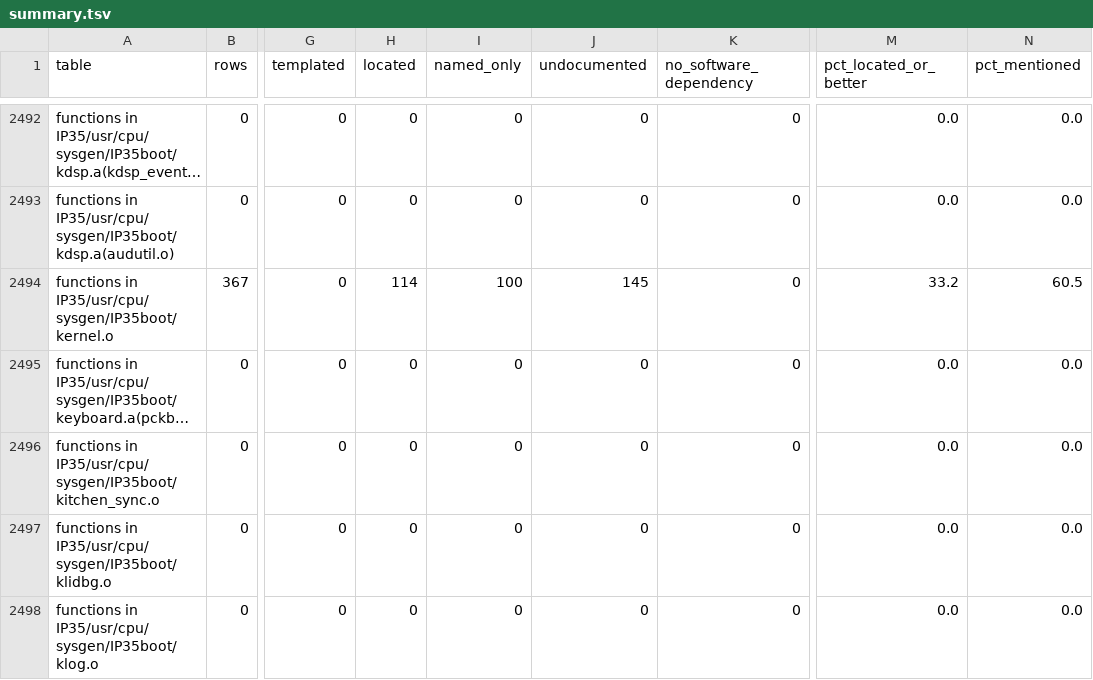
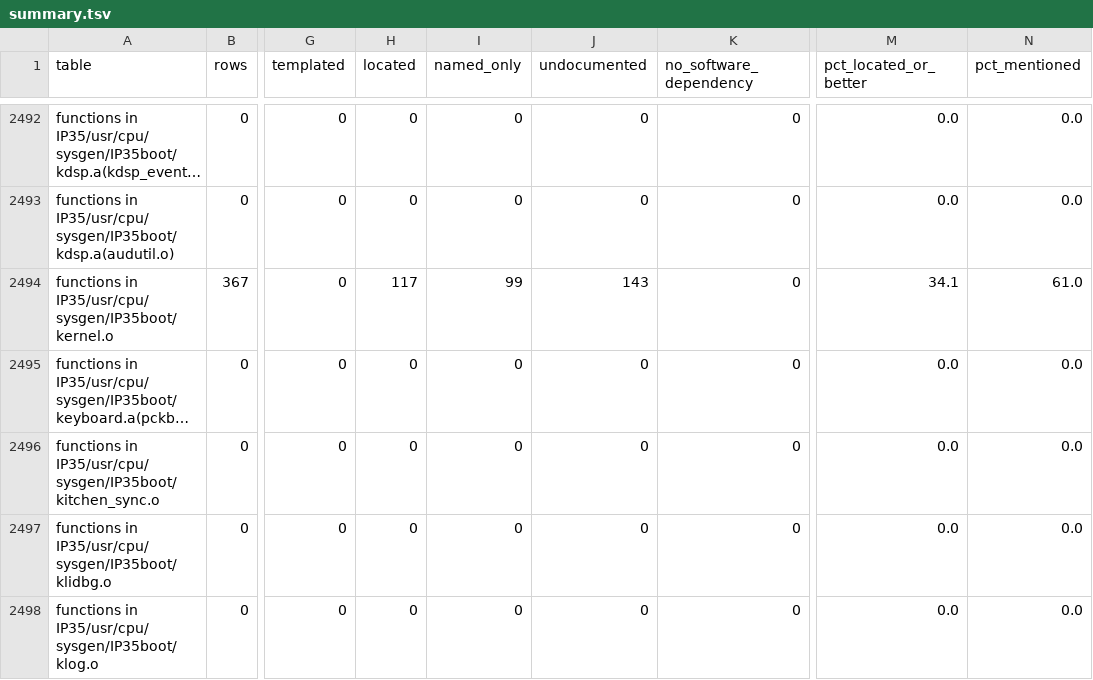
Before and after one commit to jamesbraid/chips, a TSV file: docs/inventory/summary.tsv, drawn as a sheet; only a part is shown, gaps mark what is left out; long unchanged cells end in …; the diff covers the shown part only; the diff names each change by its address in the sheet, - before the commit and + after, or states it on an @@ line.

```diff
--- a/docs/inventory/summary.tsv
+++ b/docs/inventory/summary.tsv
-H2494 (located): 114
+H2494 (located): 117
-I2494 (named_only): 100
+I2494 (named_only): 99
-J2494 (undocumented): 145
+J2494 (undocumented): 143
-M2494 (pct_located_or_better): 33.2
+M2494 (pct_located_or_better): 34.1
-N2494 (pct_mentioned): 60.5
+N2494 (pct_mentioned): 61.0
```
Also changed, not shown: 33 edited cells elsewhere in this file, 4 other files.
